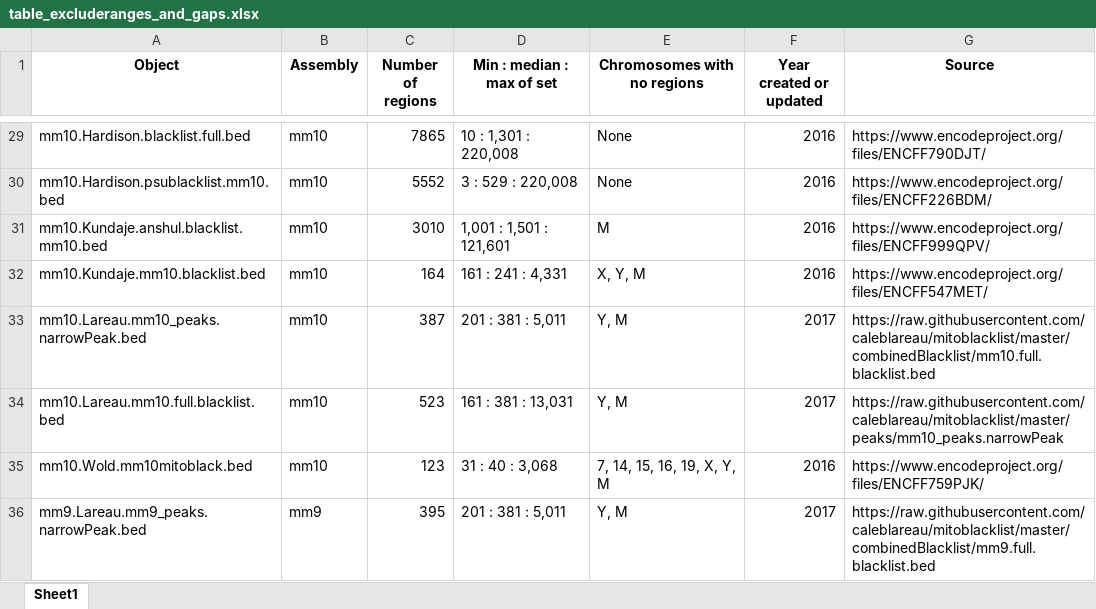
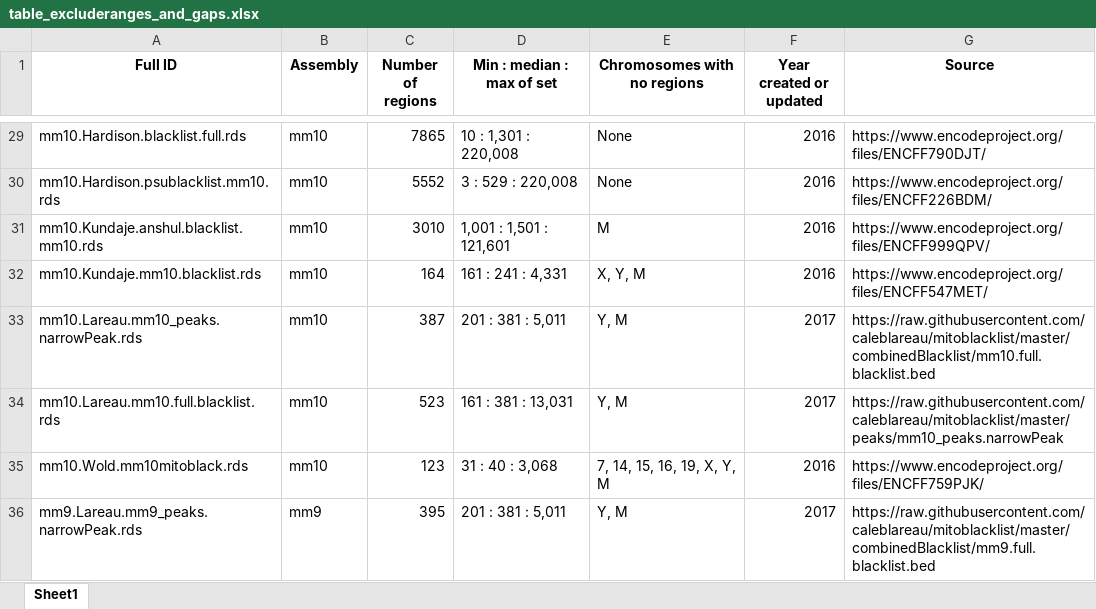
Before and after one commit to dozmorovlab/excluderanges, an Excel workbook: inst/extdata/table_excluderanges_and_gaps.xlsx, sheet Sheet1, drawn as a sheet; only a part is shown, gaps mark what is left out; values as stored, in another font and other column widths than the file's, no borders; the diff covers the shown part only; the diff names each change by its address in the sheet, - before the commit and + after, or states it on an @@ line.

```diff
--- a/inst/extdata/table_excluderanges_and_gaps.xlsx (sheet Sheet1)
+++ b/inst/extdata/table_excluderanges_and_gaps.xlsx (sheet Sheet1)
-A1: Object
+A1: Full ID
-A29 (Full ID): mm10.Hardison.blacklist.full.bed
+A29 (Full ID): mm10.Hardison.blacklist.full.rds
-A30 (Full ID): mm10.Hardison.psublacklist.mm10.bed
+A30 (Full ID): mm10.Hardison.psublacklist.mm10.rds
-A31 (Full ID): mm10.Kundaje.anshul.blacklist.mm10.bed
+A31 (Full ID): mm10.Kundaje.anshul.blacklist.mm10.rds
-A32 (Full ID): mm10.Kundaje.mm10.blacklist.bed
+A32 (Full ID): mm10.Kundaje.mm10.blacklist.rds
-A33 (Full ID): mm10.Lareau.mm10_peaks.narrowPeak.bed
+A33 (Full ID): mm10.Lareau.mm10_peaks.narrowPeak.rds
-A34 (Full ID): mm10.Lareau.mm10.full.blacklist.bed
+A34 (Full ID): mm10.Lareau.mm10.full.blacklist.rds
-A35 (Full ID): mm10.Wold.mm10mitoblack.bed
+A35 (Full ID): mm10.Wold.mm10mitoblack.rds
-A36 (Full ID): mm9.Lareau.mm9_peaks.narrowPeak.bed
+A36 (Full ID): mm9.Lareau.mm9_peaks.narrowPeak.rds
```
Also changed, not shown: 1 added row and 37 edited cells elsewhere in this sheet.
